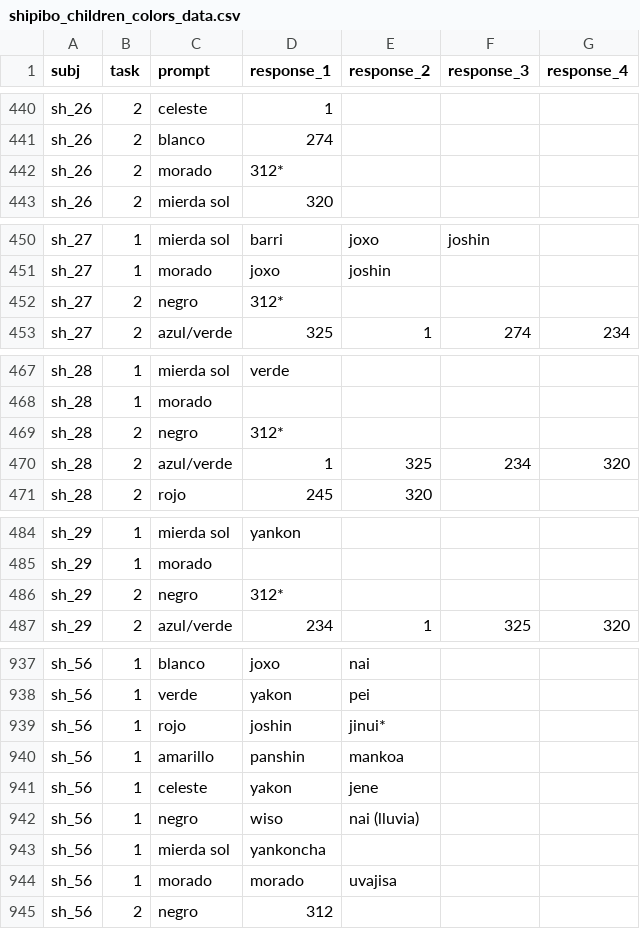
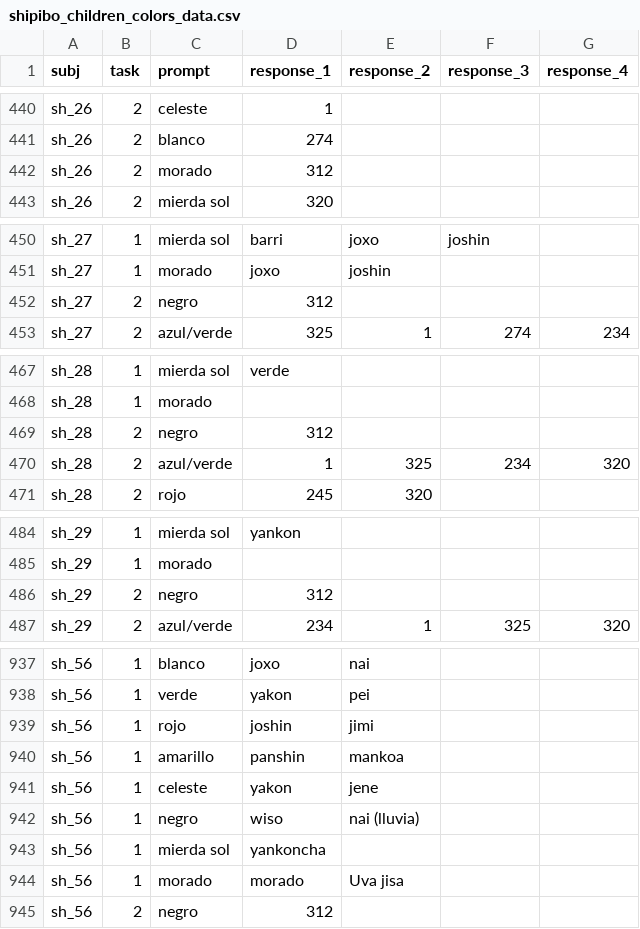
Before and after one commit to langcog/amazon_color, a CSV file: data/shipibo_children_colors_data.csv, drawn as a sheet; only a part is shown, gaps mark what is left out; the diff covers the shown part only.

```diff
--- a/data/shipibo_children_colors_data.csv
+++ b/data/shipibo_children_colors_data.csv
@@ -441,3 +441,3 @@ sh_26,2,celeste,1,,,
 sh_26,2,blanco,274,,,
-sh_26,2,morado,312*,,,
+sh_26,2,morado,312,,,
 sh_26,2,mierda sol,320,,,
@@ -451,3 +451,3 @@ sh_27,1,mierda sol,barri,joxo,joshin,
 sh_27,1,morado,joxo,joshin,,
-sh_27,2,negro,312*,,,
+sh_27,2,negro,312,,,
 sh_27,2,azul/verde,325,1,274,234
@@ -468,3 +468,3 @@ sh_28,1,mierda sol,verde,,,
 sh_28,1,morado,,,,
-sh_28,2,negro,312*,,,
+sh_28,2,negro,312,,,
 sh_28,2,azul/verde,1,325,234,320
@@ -485,3 +485,3 @@ sh_29,1,mierda sol,yankon,,,
 sh_29,1,morado,,,,
-sh_29,2,negro,312*,,,
+sh_29,2,negro,312,,,
 sh_29,2,azul/verde,234,1,325,320
@@ -938,3 +938,3 @@ sh_56,1,blanco,joxo,nai,,
 sh_56,1,verde,yakon,pei,,
-sh_56,1,rojo,joshin,jinui*,,
+sh_56,1,rojo,joshin,jimi,,
 sh_56,1,amarillo,panshin,mankoa,,
@@ -943,3 +943,3 @@ sh_56,1,negro,wiso,nai (lluvia),,
 sh_56,1,mierda sol,yankoncha,,,
-sh_56,1,morado,morado,uvajisa,,
+sh_56,1,morado,morado,Uva jisa,,
 sh_56,2,negro,312,,,
```
Also changed, not shown: 23 edited cells elsewhere in this file, data/spanish_children_colors_data.csv, 1 other file.
